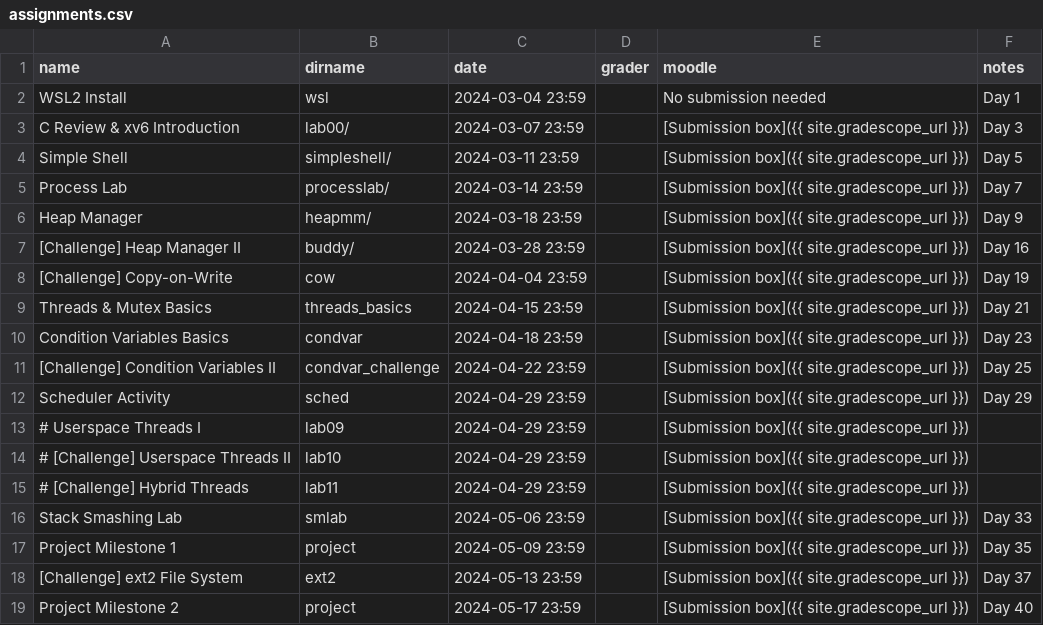
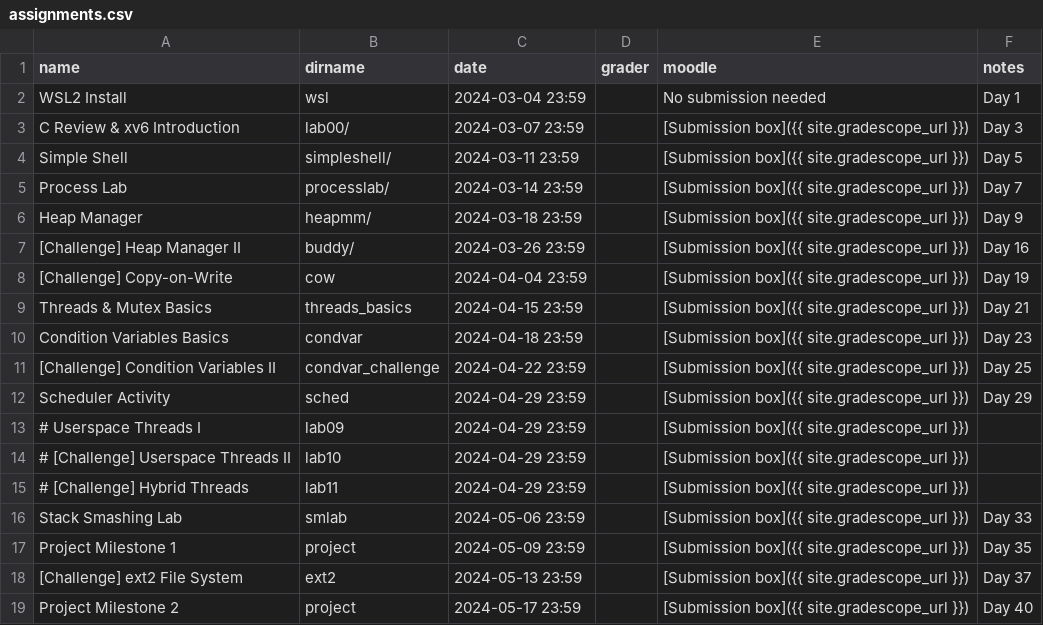
Before and after one commit to RHIT-CSSE/csse332, a CSV file: _data/assignments.csv, drawn as a sheet.

```diff
--- a/_data/assignments.csv
+++ b/_data/assignments.csv
@@ -6,3 +6,3 @@ Process Lab,processlab/,2024-03-14 23:59,,[Submission box]({{ site.gradescope_ur
 Heap Manager,heapmm/,2024-03-18 23:59,,[Submission box]({{ site.gradescope_url }}),Day 9
-[Challenge] Heap Manager II,buddy/,2024-03-28 23:59,,[Submission box]({{ site.gradescope_url }}),Day 16
+[Challenge] Heap Manager II,buddy/,2024-03-26 23:59,,[Submission box]({{ site.gradescope_url }}),Day 16
 [Challenge] Copy-on-Write,cow,2024-04-04 23:59,,[Submission box]({{ site.gradescope_url }}),Day 19
```
Also changed, not shown: 1 other file.
